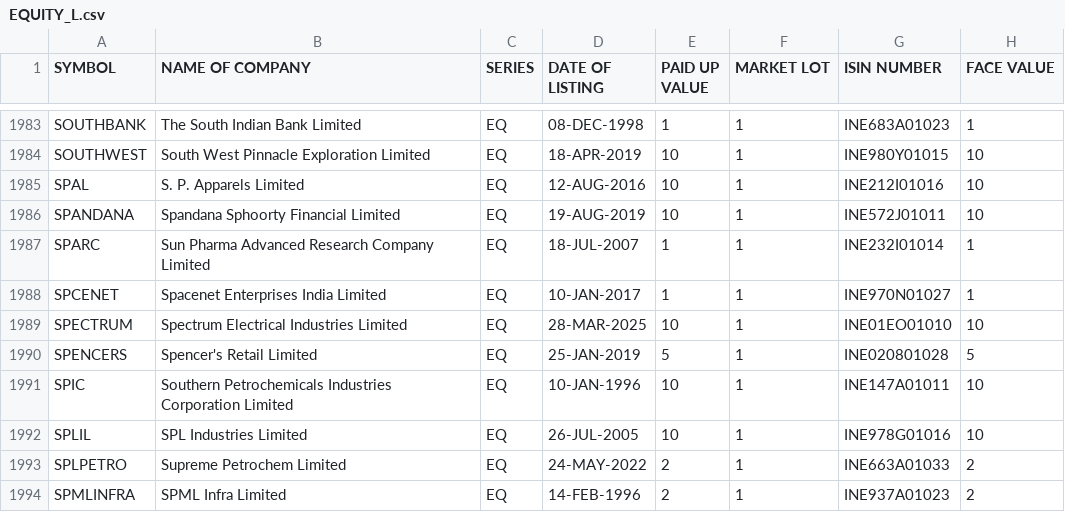
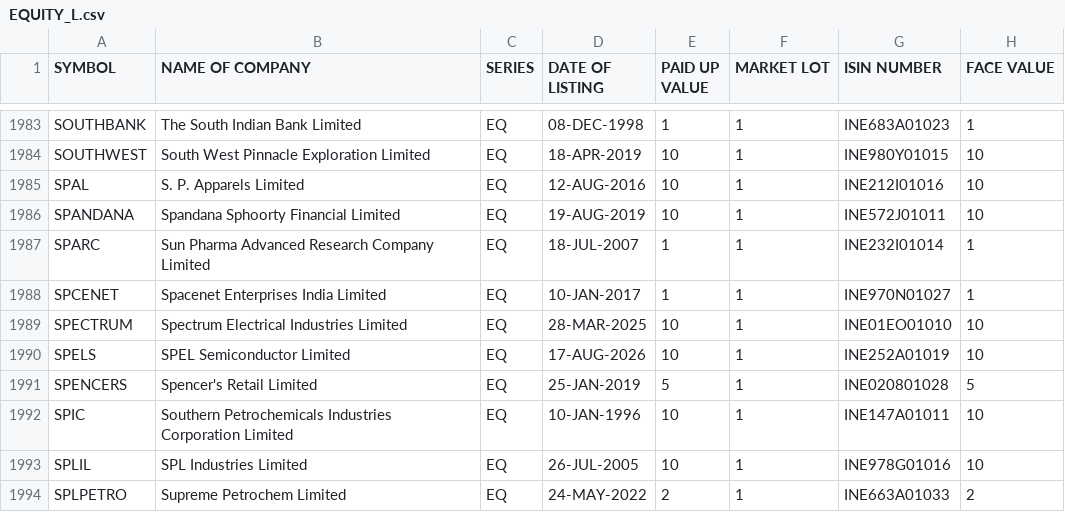
Before and after one commit to prayan2702/Streamlit_Momn_v13_Cached_DB, a CSV file: EQUITY_L.csv, drawn as a sheet; only a part is shown, gaps mark what is left out; the shorter side is filled out with more unchanged rows.

```diff
--- a/EQUITY_L.csv
+++ b/EQUITY_L.csv
@@ -1989,2 +1989,3 @@ SPCENET,Spacenet Enterprises India Limited,EQ,10-JAN-2017,1,1,INE970N01027,1
 SPECTRUM,Spectrum Electrical Industries Limited,EQ,28-MAR-2025,10,1,INE01EO01010,10
+SPELS,SPEL Semiconductor Limited,EQ,17-AUG-2026,10,1,INE252A01019,10
 SPENCERS,Spencer's Retail Limited,EQ,25-JAN-2019,5,1,INE020801028,5
```
